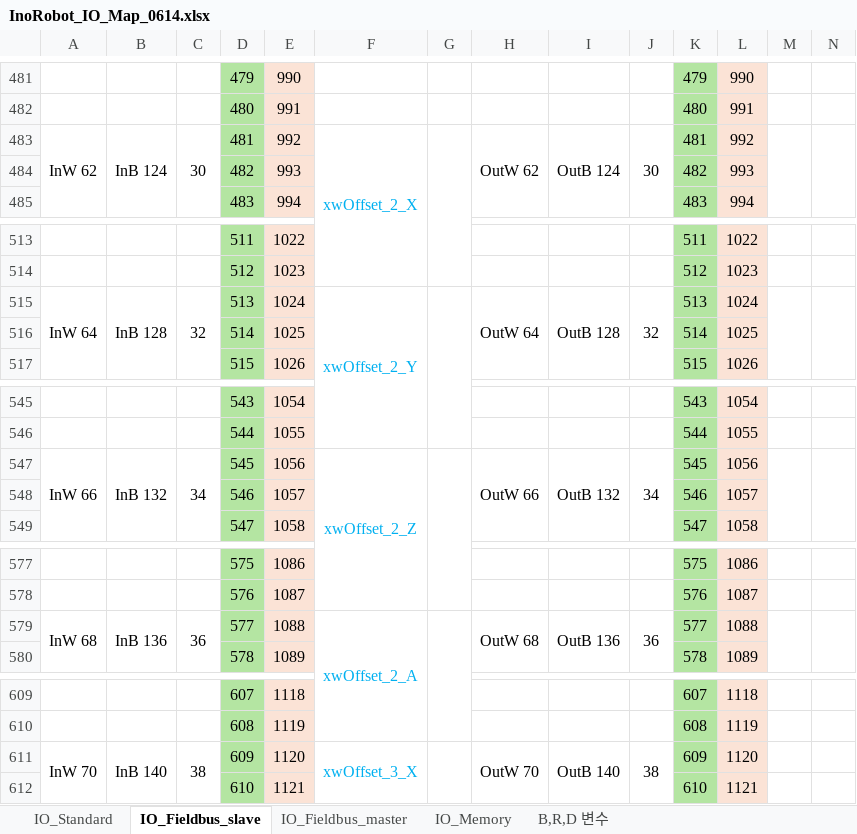
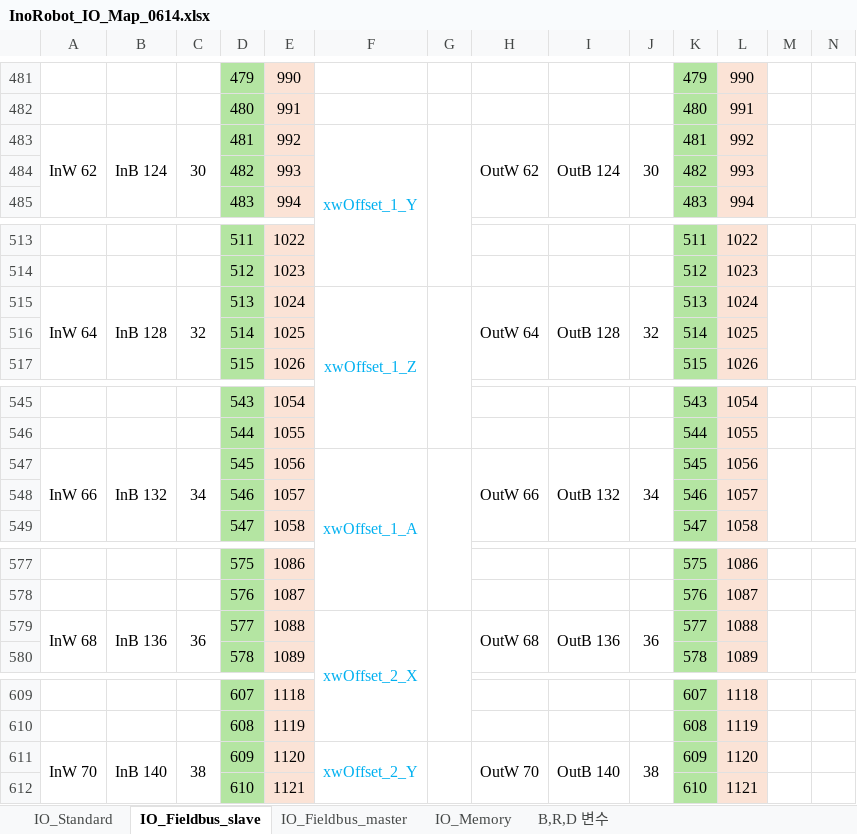
Before and after one commit to hois56/InoRobotAssistant, an Excel workbook: InoRobotProjectGen/Resources/InoRobot_IO_Map_0614.xlsx, sheet IO_Fieldbus_slave, drawn as a sheet; only a part is shown, gaps mark what is left out; values as stored, in another font and other column widths than the file's, no borders; the diff covers the shown part only; the diff names each change by its address in the sheet, - before the commit and + after, or states it on an @@ line.

```diff
--- a/InoRobotProjectGen/Resources/InoRobot_IO_Map_0614.xlsx (sheet IO_Fieldbus_slave)
+++ b/InoRobotProjectGen/Resources/InoRobot_IO_Map_0614.xlsx (sheet IO_Fieldbus_slave)
-F483: xwOffset_2_X
+F483: xwOffset_1_Y
-F515: xwOffset_2_Y
+F515: xwOffset_1_Z
-F547: xwOffset_2_Z
+F547: xwOffset_1_A
-F579: xwOffset_2_A
+F579: xwOffset_2_X
-F611: xwOffset_3_X
+F611: xwOffset_2_Y
```
Also changed, not shown: 61 edited cells elsewhere in this sheet, sheet B,R,D 변수, sheet IO_Memory, sheet IO_Fieldbus_master, 1 other file.
